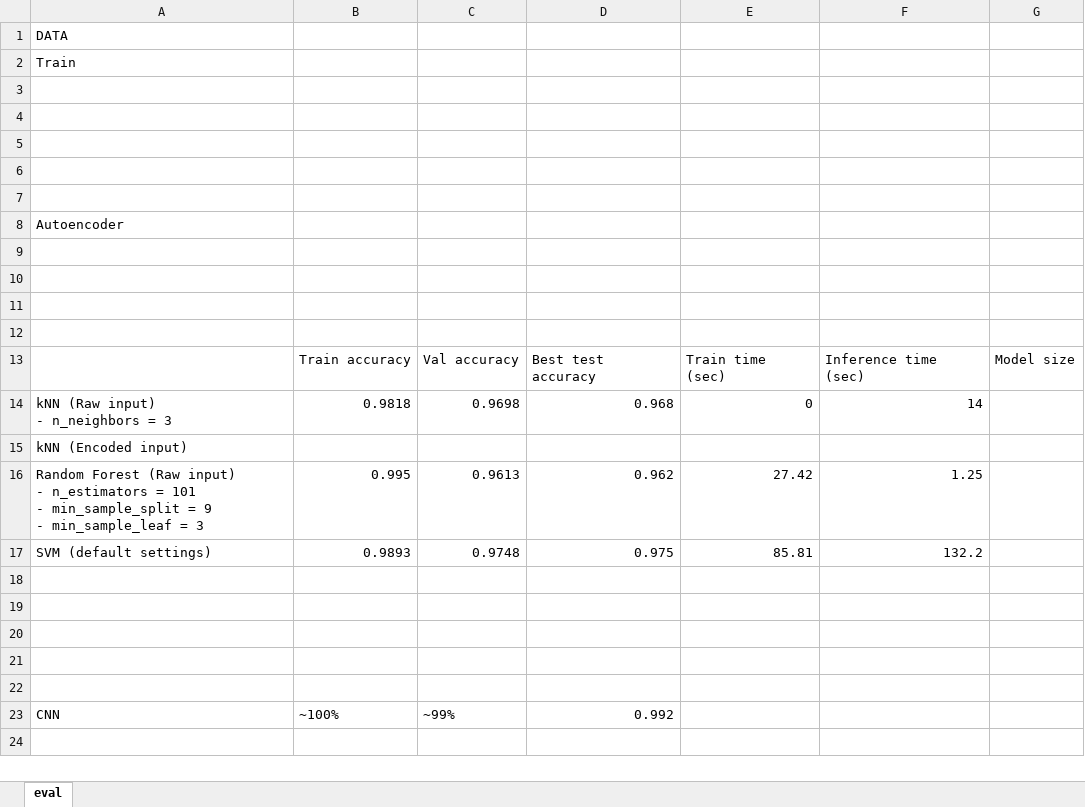
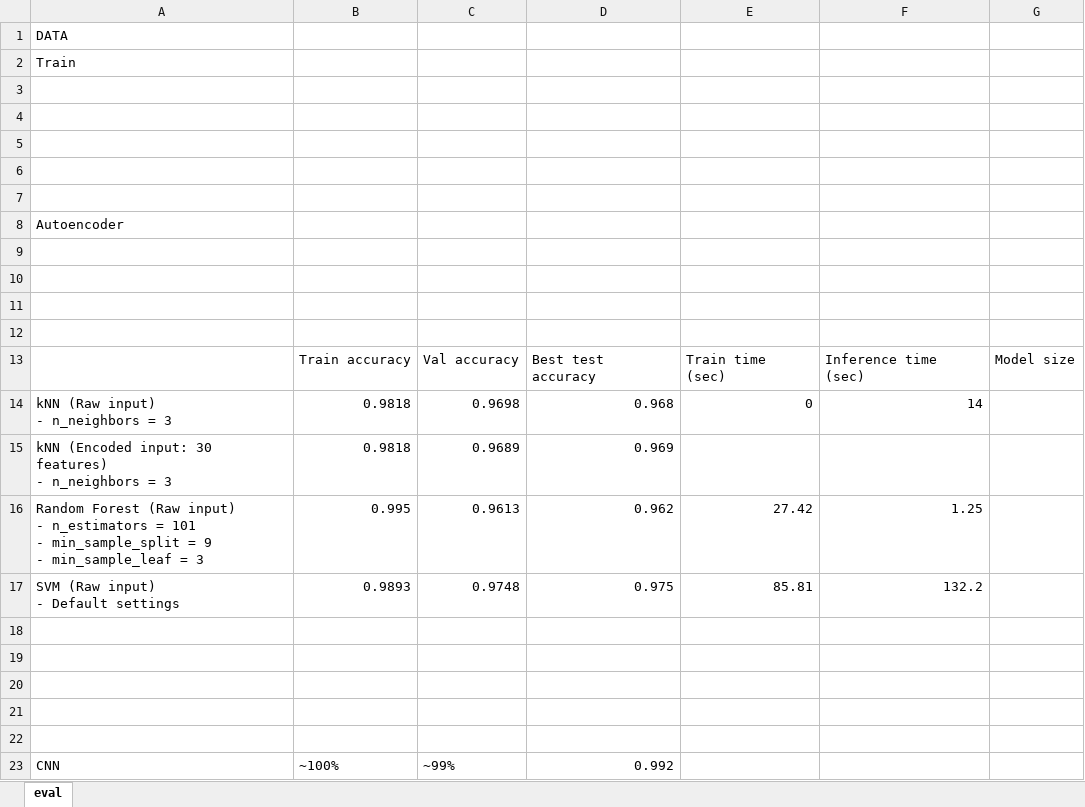
Before and after one commit to StuartNam/digit-recognizer, an Excel workbook: eval.xlsx, sheet eval, drawn as a sheet; values as stored, in another font and other column widths than the file's, no borders; removed rows and columns are numbered as before the commit, all else as after; ↵ is a line break in a cell; the diff names each change by its address in the sheet, - before the commit and + after, or states it on an @@ line.

```diff
--- a/eval.xlsx (sheet eval)
+++ b/eval.xlsx (sheet eval)
-row 15: kNN (Encoded input)
+row 15: kNN (Encoded input: 30 features) ↵ - n_neighbors = 3 | 0.9818 | 0.9689 | 0.969
-A17: SVM (default settings)
+A17: SVM (Raw input) ↵ - Default settings
```
Also changed, not shown: 5 other files.
